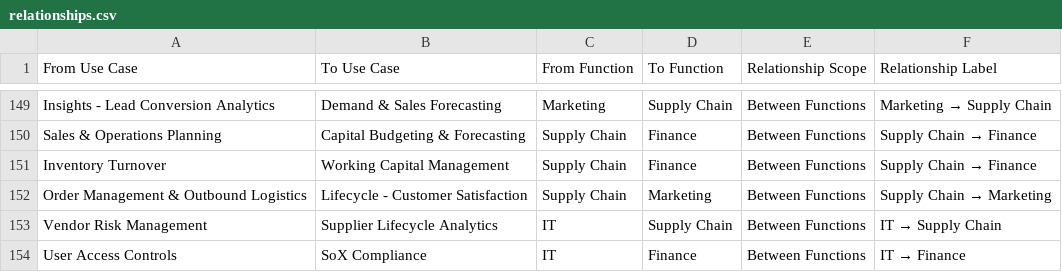
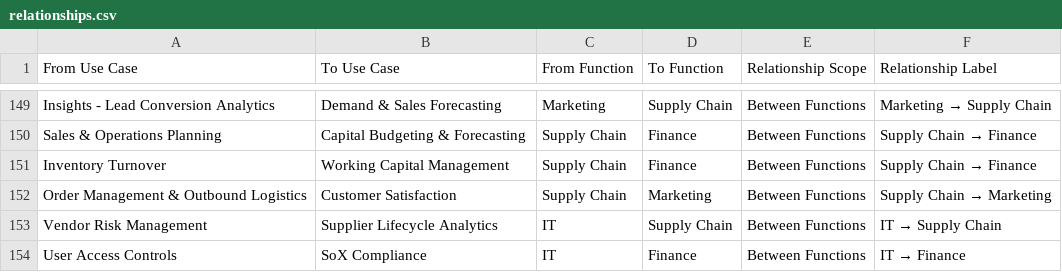
Before and after one commit to brfrancis/sc-toolkit, a CSV file: usecase_intelligence/data/relationships.csv, drawn as a sheet; only a part is shown, gaps mark what is left out.

Commit message:
Fix UCI graph load by validating and correcting relationship nodes

```diff
--- a/usecase_intelligence/data/relationships.csv
+++ b/usecase_intelligence/data/relationships.csv
@@ -151,3 +151,3 @@ Sales & Operations Planning,Capital Budgeting & Forecasting,Supply Chain,Finance
 Inventory Turnover,Working Capital Management,Supply Chain,Finance,Between Functions,Supply Chain → Finance
-Order Management & Outbound Logistics,Lifecycle - Customer Satisfaction,Supply Chain,Marketing,Between Functions,Supply Chain → Marketing
+Order Management & Outbound Logistics,Customer Satisfaction,Supply Chain,Marketing,Between Functions,Supply Chain → Marketing
 Vendor Risk Management,Supplier Lifecycle Analytics,IT,Supply Chain,Between Functions,IT → Supply Chain
```
Also changed, not shown: 2 other files.
